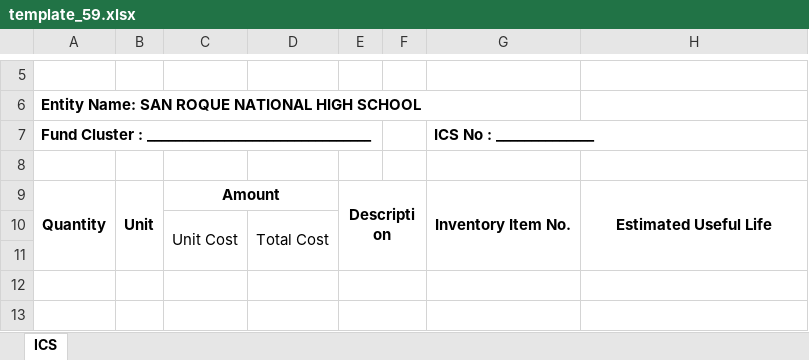
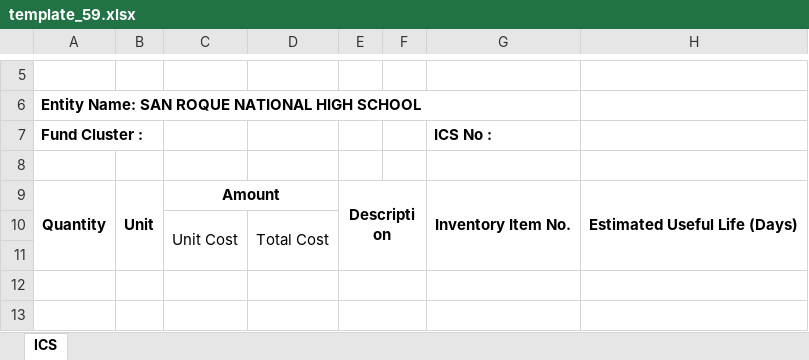
Before and after one commit to lomohoga/sIMS, an Excel workbook: src/form_templates/template_59.xlsx, sheet ICS, drawn as a sheet; only a part is shown, gaps mark what is left out; values as stored, in another font and other column widths than the file's, no borders; removed rows and columns are numbered as before the commit, all else as after; the diff names each change by its address in the sheet, - before the commit and + after, or states it on an @@ line.

```diff
--- a/src/form_templates/template_59.xlsx (sheet ICS)
+++ b/src/form_templates/template_59.xlsx (sheet ICS)
-row 7: Fund Cluster : ________________________________ |  |  |  |  |  | ICS No : ______________
+row 7: Fund Cluster : |  |  |  |  |  | ICS No :
-H9: Estimated Useful Life
+H9: Estimated Useful Life (Days)
```
Also changed, not shown: src/form_templates/template_63.xlsx, src/form_templates/template_71.xlsx, 12 other files.
